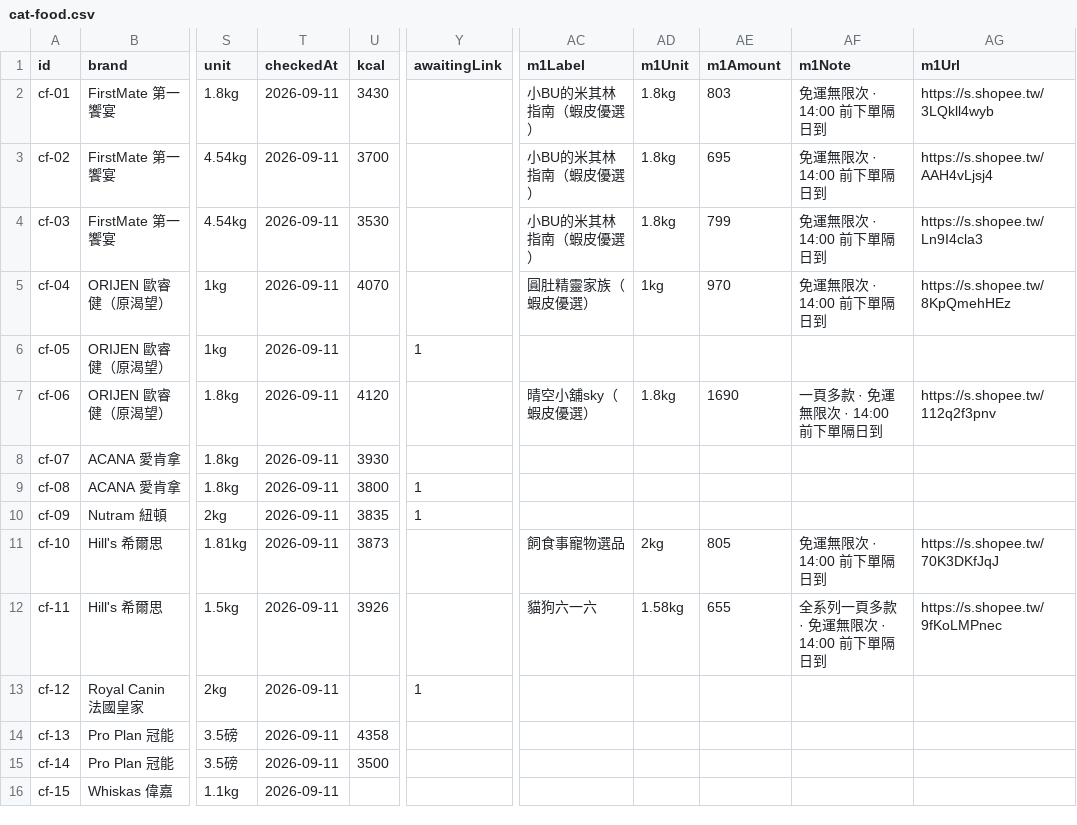
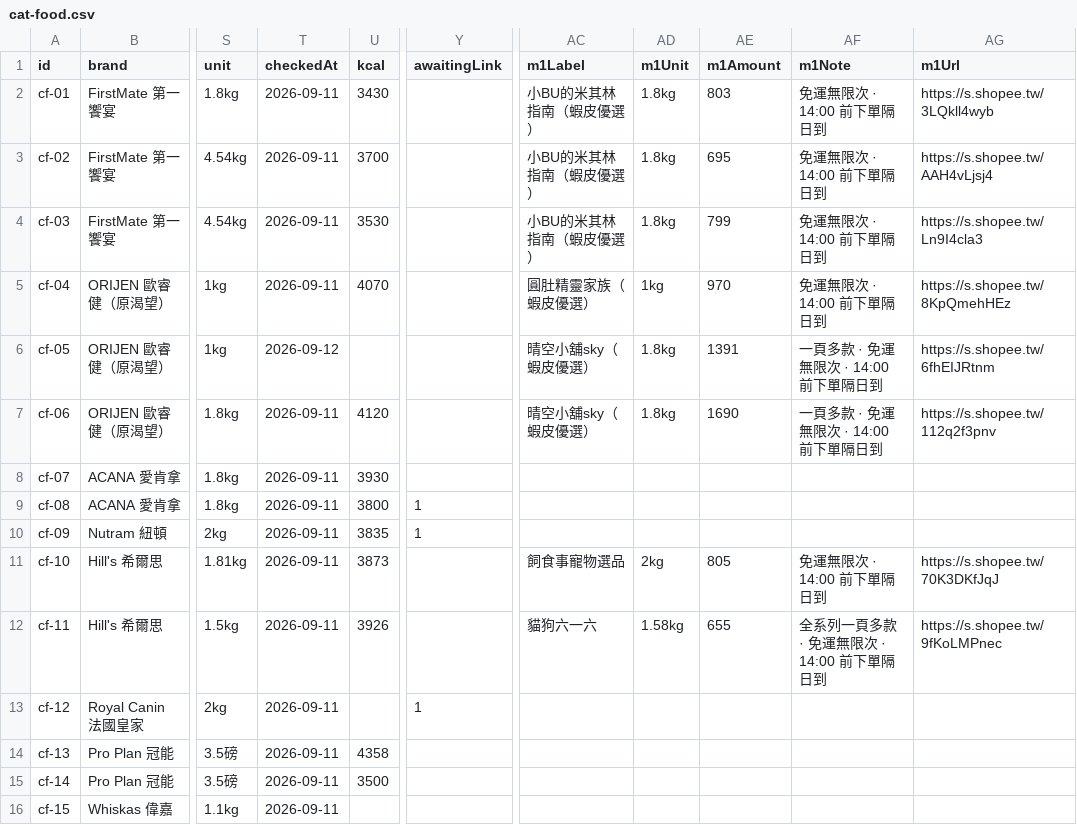
Before and after one commit to Tim-xuan-you/zone27-web, a CSV file: data/cat-food.csv, drawn as a sheet; only a part is shown, gaps mark what is left out; the diff names each change by its address in the sheet, - before the commit and + after, or states it on an @@ line.

```diff
--- a/data/cat-food.csv
+++ b/data/cat-food.csv
-T6 (checkedAt): 2026-09-11
+T6 (checkedAt): 2026-09-12
-Y6 (awaitingLink): 1
+Y6 (awaitingLink): (empty)
-AC6 (m1Label): (empty)
+AC6 (m1Label): 晴空小舖sky（蝦皮優選）
-AD6 (m1Unit): (empty)
+AD6 (m1Unit): 1.8kg
-AE6 (m1Amount): (empty)
+AE6 (m1Amount): 1391
-AF6 (m1Note): (empty)
+AF6 (m1Note): 一頁多款 · 免運無限次 · 14:00 前下單隔日到
-AG6 (m1Url): (empty)
+AG6 (m1Url): https://s.shopee.tw/6fhEIJRtnm
```
Also changed, not shown: 3 other files.
